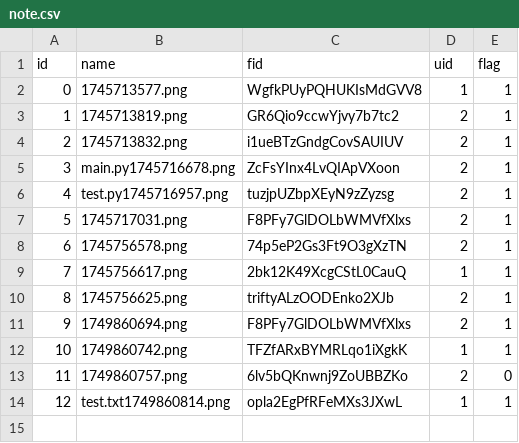
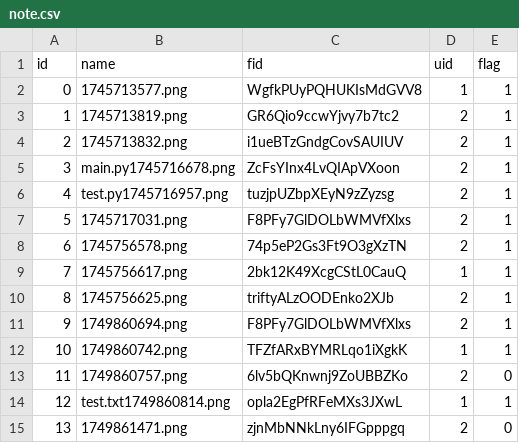
Before and after one commit to diN0s4urs/WWW, a CSV file: imgs/note.csv, drawn as a sheet; the diff names each change by its address in the sheet, - before the commit and + after, or states it on an @@ line.

Commit message:
Add/Update the note.csv successfully via API

```diff
--- a/imgs/note.csv
+++ b/imgs/note.csv
+row 15: 13 | 1749861471.png | zjnMbNNkLny6IFGpppgq | 2 | 0
```
